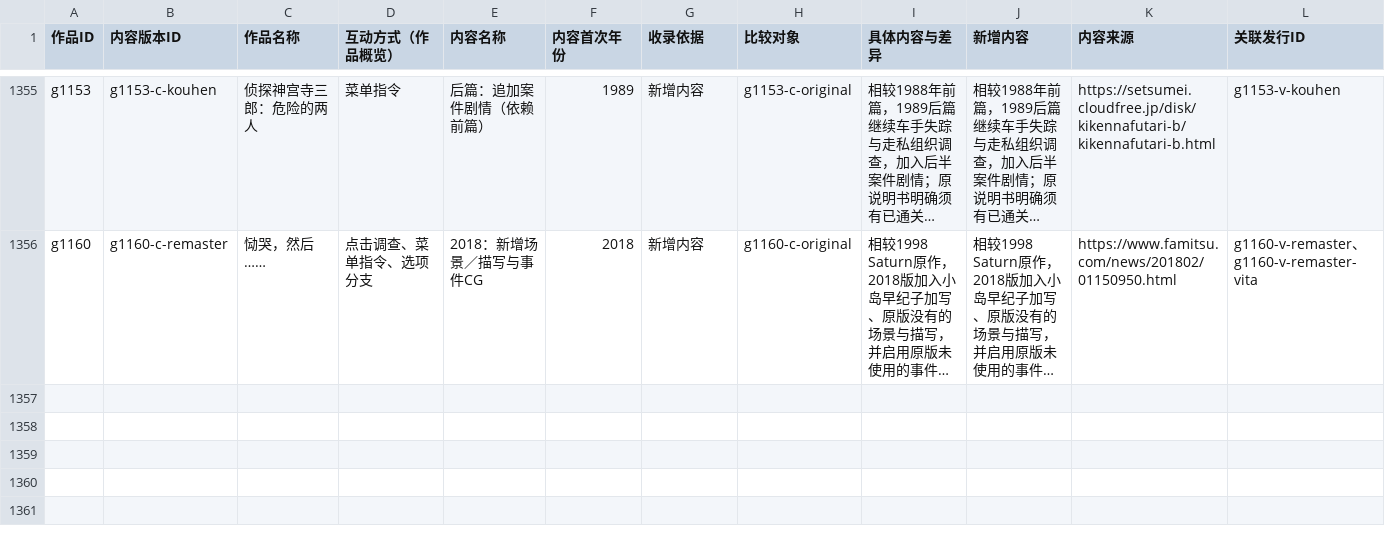
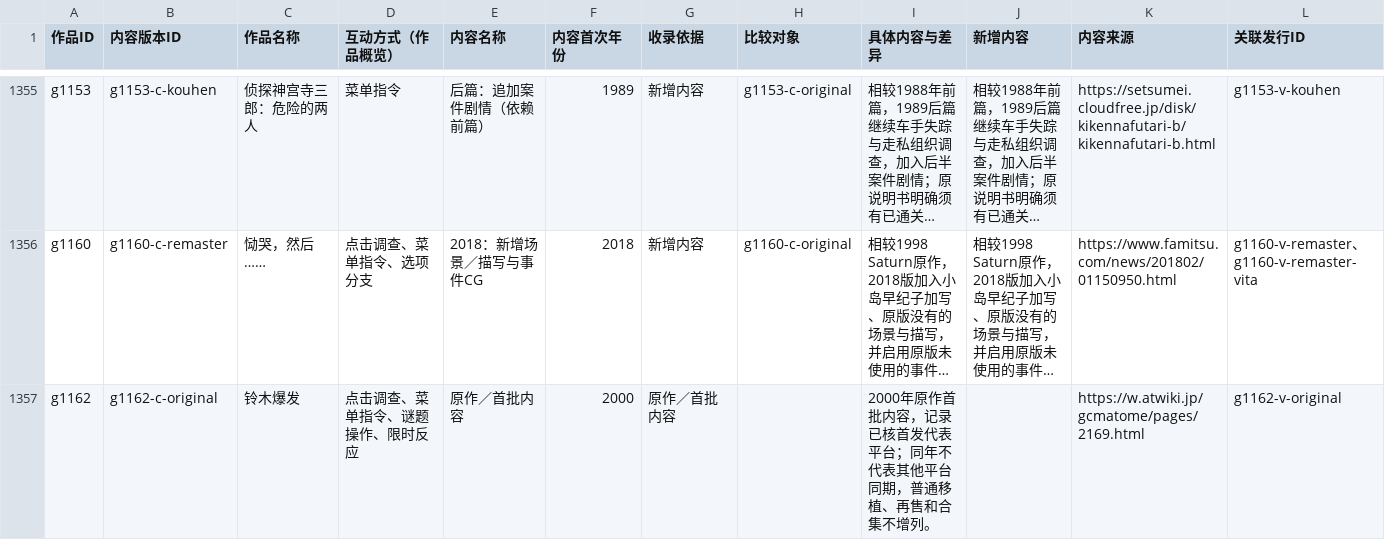
Before and after one commit to wt1234-donkey/visual-novel, a CSV file: data/content-versions.csv, drawn as a sheet; only a part is shown, gaps mark what is left out; long unchanged cells end in …; the diff names each change by its address in the sheet, - before the commit and + after, or states it on an @@ line.

Commit message:
Add Enix narratives and RPG content records

```diff
--- a/data/content-versions.csv
+++ b/data/content-versions.csv
+row 1357: g1162 | g1162-c-original | 铃木爆发 | 点击调查、菜单指令、谜题操作、限时反应 | 原作／首批内容 | 2000 | 原作／首批内容 |  | 2000年原作首批内容，记录已核首发代表平台；同年不代表其他平台同期，普通移植、再售和合集不增列。 |  | https://w.atwiki.jp/gcmatome/pages/2169.html | g1162-v-original
```
Also changed, not shown: 7 other files.
